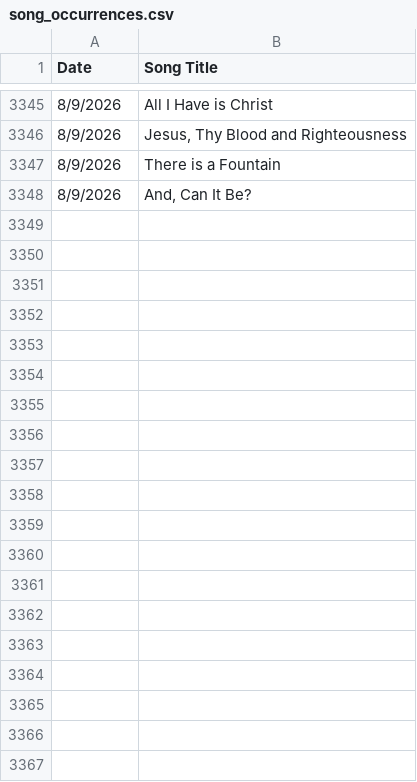
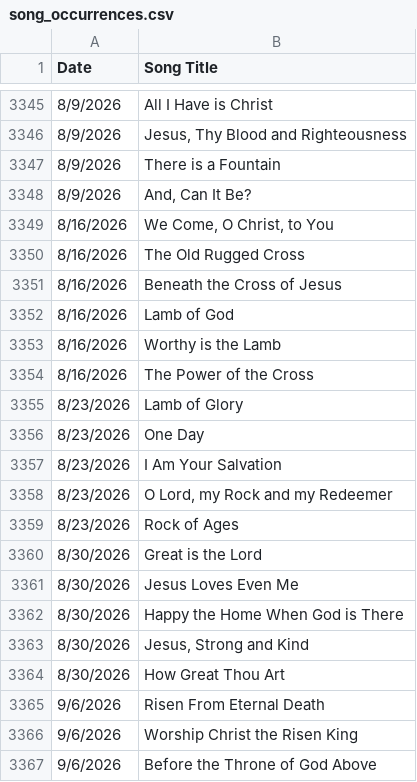
Before and after one commit to jonarino/gracebaptistlondon, a CSV file: data/song_occurrences.csv, drawn as a sheet; only a part is shown, gaps mark what is left out; the diff covers the shown part only; the diff names each change by its address in the sheet, - before the commit and + after, or states it on an @@ line.

Commit message:
Update song lists and remove welcome students section from index.html

```diff
--- a/data/song_occurrences.csv
+++ b/data/song_occurrences.csv
+row 3349: 8/16/2026 | We Come, O Christ, to You
+row 3350: 8/16/2026 | The Old Rugged Cross
+row 3351: 8/16/2026 | Beneath the Cross of Jesus
+row 3352: 8/16/2026 | Lamb of God
+row 3353: 8/16/2026 | Worthy is the Lamb
+row 3354: 8/16/2026 | The Power of the Cross
+row 3355: 8/23/2026 | Lamb of Glory
+row 3356: 8/23/2026 | One Day
+row 3357: 8/23/2026 | I Am Your Salvation
+row 3358: 8/23/2026 | O Lord, my Rock and my Redeemer
+row 3359: 8/23/2026 | Rock of Ages
+row 3360: 8/30/2026 | Great is the Lord
+row 3361: 8/30/2026 | Jesus Loves Even Me
+row 3362: 8/30/2026 | Happy the Home When God is There
+row 3363: 8/30/2026 | Jesus, Strong and Kind
+row 3364: 8/30/2026 | How Great Thou Art
+row 3365: 9/6/2026 | Risen From Eternal Death
+row 3366: 9/6/2026 | Worship Christ the Risen King
+row 3367: 9/6/2026 | Before the Throne of God Above
```
Also changed, not shown: 27 added rows elsewhere in this file, data/unique_songs.csv, 1 other file.
